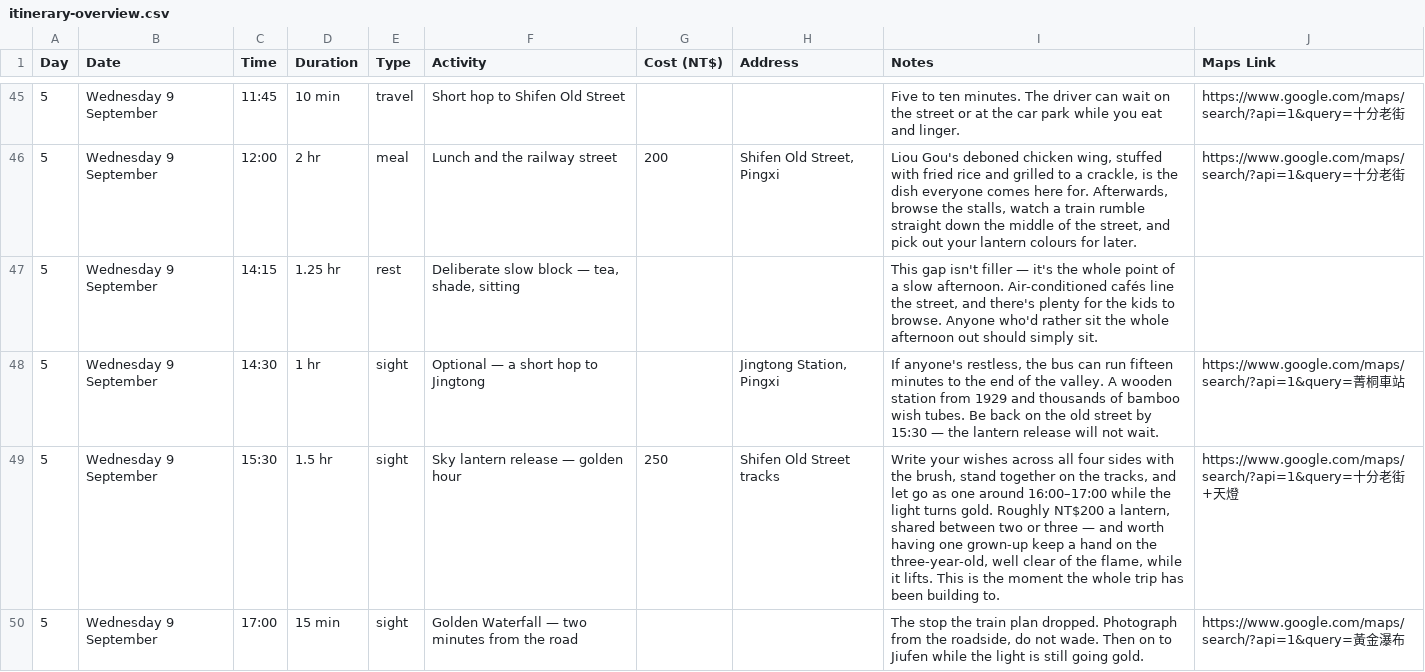
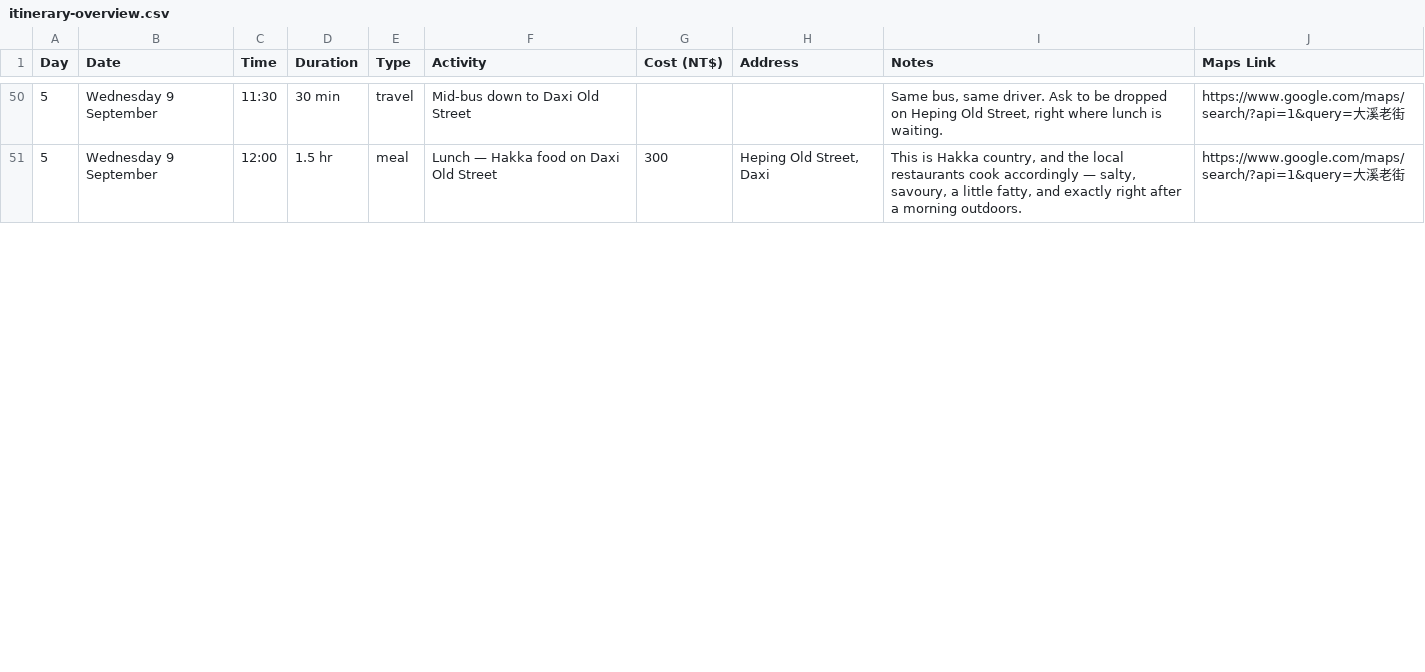
Before and after one commit to dljw/taiwan-itinerary, a CSV file: itinerary-overview.csv, drawn as a sheet; only a part is shown, gaps mark what is left out; the diff covers the shown part only.

```diff
--- a/itinerary-overview.csv
+++ b/itinerary-overview.csv
@@ -45,6 +50,2 @@ Day,Date,Time,Duration,Type,Activity,Cost (NT$),Address,Notes,Maps Link
-5,Wednesday 9 September,11:45,10 min,travel,Short hop to Shifen Old Street,,,Five to ten minutes. The driver can wait on the street or at the car park while you eat and linger.,https://www.google.com/maps/search/?api=1&query=十分老街
-5,Wednesday 9 September,12:00,2 hr,meal,Lunch and the railway street,200,"Shifen Old Street, Pingxi","Liou Gou's deboned chicken wing, stuffed with fried rice and grilled to a crackle, is the dish everyone comes here for. Afterwards, browse the stalls, watch a train rumble straight down the middle of the street, and pick out your lantern colours for later.",https://www.google.com/maps/search/?api=1&query=十分老街
-5,Wednesday 9 September,14:15,1.25 hr,rest,"Deliberate slow block — tea, shade, sitting",,,"This gap isn't filler — it's the whole point of a slow afternoon. Air-conditioned cafés line the street, and there's plenty for the kids to browse. Anyone who'd rather sit the whole afternoon out should simply sit.",
-5,Wednesday 9 September,14:30,1 hr,sight,Optional — a short hop to Jingtong,,"Jingtong Station, Pingxi","If anyone's restless, the bus can run fifteen minutes to the end of the valley. A wooden station from 1929 and thousands of bamboo wish tubes. Be back on the old street by 15:30 — the lantern release will not wait.",https://www.google.com/maps/search/?api=1&query=菁桐車站
-5,Wednesday 9 September,15:30,1.5 hr,sight,Sky lantern release — golden hour,250,Shifen Old Street tracks,"Write your wishes across all four sides with the brush, stand together on the tracks, and let go as one around 16:00–17:00 while the light turns gold. Roughly NT$200 a lantern, shared between two or three — and worth having one grown-up keep a hand on the three-year-old, well clear of the flame, while it lifts. This is the moment the whole trip has been building to.",https://www.google.com/maps/search/?api=1&query=十分老街+天燈
-5,Wednesday 9 September,17:00,15 min,sight,Golden Waterfall — two minutes from the road,,,"The stop the train plan dropped. Photograph from the roadside, do not wade. Then on to Jiufen while the light is still going gold.",https://www.google.com/maps/search/?api=1&query=黃金瀑布
+5,Wednesday 9 September,11:30,30 min,travel,Mid-bus down to Daxi Old Street,,,"Same bus, same driver. Ask to be dropped on Heping Old Street, right where lunch is waiting.",https://www.google.com/maps/search/?api=1&query=大溪老街
+5,Wednesday 9 September,12:00,1.5 hr,meal,Lunch — Hakka food on Daxi Old Street,300,"Heping Old Street, Daxi","This is Hakka country, and the local restaurants cook accordingly — salty, savoury, a little fatty, and exactly right after a morning outdoors.",https://www.google.com/maps/search/?api=1&query=大溪老街
```
Also changed, not shown: 7 added rows, 3 removed rows and 70 edited cells elsewhere in this file, 10 other files.
